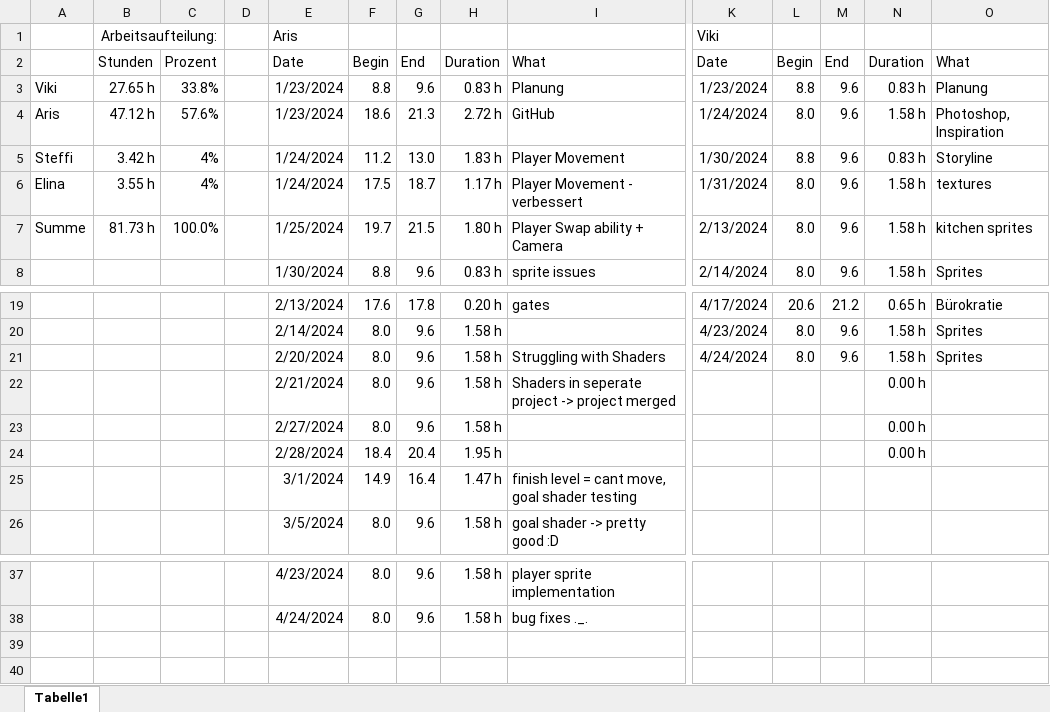
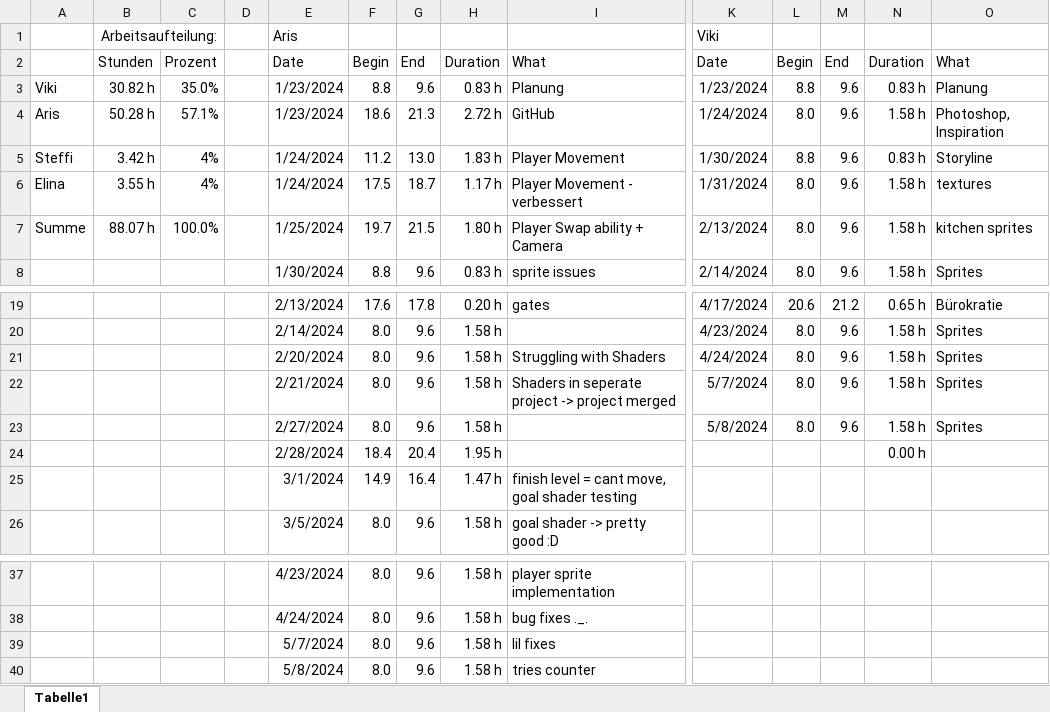
Before and after one commit to ArisBaur/the-ol-switcheroo, an Excel workbook: Buerokratie/PM/timeLog.xlsx, sheet Tabelle1, drawn as a sheet; only a part is shown, gaps mark what is left out; values as stored, in another font and other column widths than the file's, no borders; charts and pictures not drawn; removed rows and columns are numbered as before the commit, all else as after; rows hold the shown columns only; the diff names each change by its address in the sheet, - before the commit and + after, or states it on an @@ line.

Commit message:
tries counter and Restart (work in progress)

```diff
--- a/Buerokratie/PM/timeLog.xlsx (sheet Tabelle1)
+++ b/Buerokratie/PM/timeLog.xlsx (sheet Tabelle1)
-B3: 27.65 h
+B3: 30.82 h
-C3: 33.8%
+C3: 35.0%
-B4: 47.12 h
+B4: 50.28 h
-C4: 57.6%
+C4: 57.1%
-B7: 81.73 h
+B7: 88.07 h
-K22: (empty)
+K22: 5/7/2024
-L22: (empty)
+L22: 8.0
-M22: (empty)
+M22: 9.6
-N22: 0.00 h
+N22: 1.58 h
-O22: (empty)
+O22: Sprites
-row 23:  |  |  |  | 2/27/2024 | 8.0 | 9.6 | 1.58 h |  |  |  |  | 0.00 h
+row 23:  |  |  |  | 2/27/2024 | 8.0 | 9.6 | 1.58 h |  | 5/8/2024 | 8.0 | 9.6 | 1.58 h | Sprites
+row 39:  |  |  |  | 5/7/2024 | 8.0 | 9.6 | 1.58 h | lil fixes
+row 40:  |  |  |  | 5/8/2024 | 8.0 | 9.6 | 1.58 h | tries counter
```
Also changed, not shown: charts or pictures, 14 other files.
